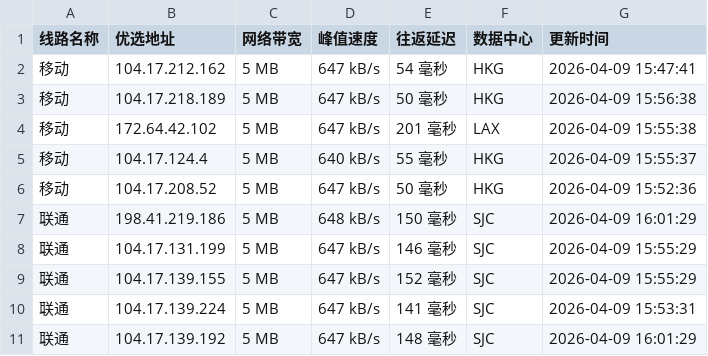
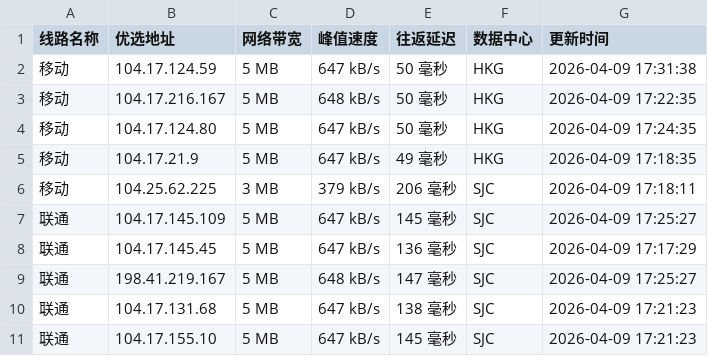
Before and after one commit to xing2kong/cfipv4db, a CSV file: cfip.csv, drawn as a sheet; only a part is shown; the diff covers the shown part only.

```diff
--- a/cfip.csv
+++ b/cfip.csv
@@ -1,11 +1,11 @@
 线路名称,优选地址,网络带宽,峰值速度,往返延迟,数据中心,更新时间
-移动,104.17.212.162,5 MB,647 kB/s,54 毫秒,HKG,2026-04-09 15:47:41
-移动,104.17.218.189,5 MB,647 kB/s,50 毫秒,HKG,2026-04-09 15:56:38
-移动,172.64.42.102,5 MB,647 kB/s,201 毫秒,LAX,2026-04-09 15:55:38
-移动,104.17.124.4,5 MB,640 kB/s,55 毫秒,HKG,2026-04-09 15:55:37
-移动,104.17.208.52,5 MB,647 kB/s,50 毫秒,HKG,2026-04-09 15:52:36
-联通,198.41.219.186,5 MB,648 kB/s,150 毫秒,SJC,2026-04-09 16:01:29
-联通,104.17.131.199,5 MB,647 kB/s,146 毫秒,SJC,2026-04-09 15:55:29
-联通,104.17.139.155,5 MB,647 kB/s,152 毫秒,SJC,2026-04-09 15:55:29
-联通,104.17.139.224,5 MB,647 kB/s,141 毫秒,SJC,2026-04-09 15:53:31
-联通,104.17.139.192,5 MB,647 kB/s,148 毫秒,SJC,2026-04-09 16:01:29
+移动,104.17.124.59,5 MB,647 kB/s,50 毫秒,HKG,2026-04-09 17:31:38
+移动,104.17.216.167,5 MB,648 kB/s,50 毫秒,HKG,2026-04-09 17:22:35
+移动,104.17.124.80,5 MB,647 kB/s,50 毫秒,HKG,2026-04-09 17:24:35
+移动,104.17.21.9,5 MB,647 kB/s,49 毫秒,HKG,2026-04-09 17:18:35
+移动,104.25.62.225,3 MB,379 kB/s,206 毫秒,SJC,2026-04-09 17:18:11
+联通,104.17.145.109,5 MB,647 kB/s,145 毫秒,SJC,2026-04-09 17:25:27
+联通,104.17.145.45,5 MB,647 kB/s,136 毫秒,SJC,2026-04-09 17:17:29
+联通,198.41.219.167,5 MB,648 kB/s,147 毫秒,SJC,2026-04-09 17:25:27
+联通,104.17.131.68,5 MB,647 kB/s,138 毫秒,SJC,2026-04-09 17:21:23
+联通,104.17.155.10,5 MB,647 kB/s,145 毫秒,SJC,2026-04-09 17:21:23
```
Also changed, not shown: 18 edited cells elsewhere in this file, 1 other file.
